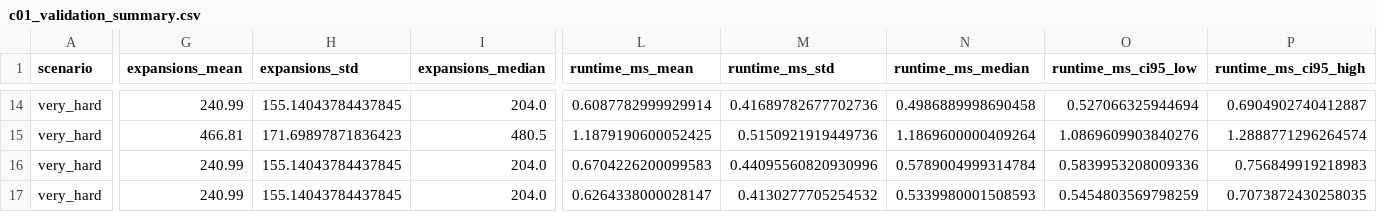
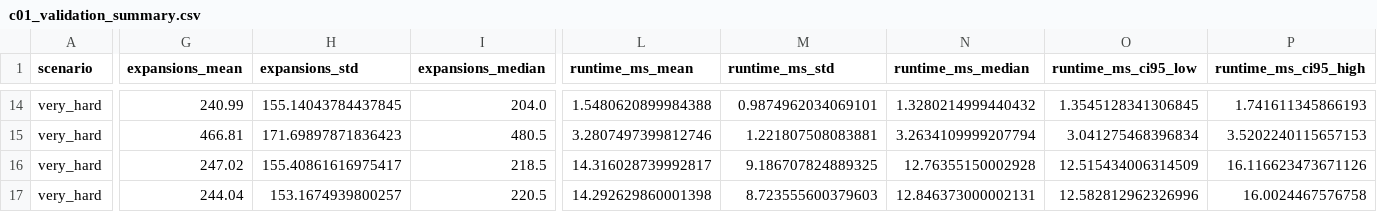
Before and after one commit to panagiotagrosdouli/DynNav, a CSV file: contributions/01_learned_astar/results/c01_validation_summary.csv, drawn as a sheet; only a part is shown, gaps mark what is left out; the diff covers the shown part only; the diff names each change by its address in the sheet, - before the commit and + after, or states it on an @@ line.

```diff
--- a/contributions/01_learned_astar/results/c01_validation_summary.csv
+++ b/contributions/01_learned_astar/results/c01_validation_summary.csv
-L14 (runtime_ms_mean): 0.6087782999929914
+L14 (runtime_ms_mean): 1.5480620899984388
-M14 (runtime_ms_std): 0.41689782677702736
+M14 (runtime_ms_std): 0.9874962034069101
-N14 (runtime_ms_median): 0.4986889998690458
+N14 (runtime_ms_median): 1.3280214999440432
-O14 (runtime_ms_ci95_low): 0.527066325944694
+O14 (runtime_ms_ci95_low): 1.3545128341306845
-P14 (runtime_ms_ci95_high): 0.6904902740412887
+P14 (runtime_ms_ci95_high): 1.741611345866193
-L15 (runtime_ms_mean): 1.1879190600052425
+L15 (runtime_ms_mean): 3.2807497399812746
-M15 (runtime_ms_std): 0.5150921919449736
+M15 (runtime_ms_std): 1.221807508083881
-N15 (runtime_ms_median): 1.1869600000409264
+N15 (runtime_ms_median): 3.2634109999207794
-O15 (runtime_ms_ci95_low): 1.0869609903840276
+O15 (runtime_ms_ci95_low): 3.041275468396834
-P15 (runtime_ms_ci95_high): 1.2888771296264574
+P15 (runtime_ms_ci95_high): 3.5202240115657153
-G16 (expansions_mean): 240.99
+G16 (expansions_mean): 247.02
-H16 (expansions_std): 155.14043784437845
+H16 (expansions_std): 155.40861616975417
-I16 (expansions_median): 204.0
+I16 (expansions_median): 218.5
-L16 (runtime_ms_mean): 0.6704226200099583
+L16 (runtime_ms_mean): 14.316028739992817
-M16 (runtime_ms_std): 0.44095560820930996
+M16 (runtime_ms_std): 9.186707824889325
-N16 (runtime_ms_median): 0.5789004999314784
+N16 (runtime_ms_median): 12.76355150002928
-O16 (runtime_ms_ci95_low): 0.5839953208009336
+O16 (runtime_ms_ci95_low): 12.515434006314509
-P16 (runtime_ms_ci95_high): 0.756849919218983
+P16 (runtime_ms_ci95_high): 16.116623473671126
-G17 (expansions_mean): 240.99
+G17 (expansions_mean): 244.04
-H17 (expansions_std): 155.14043784437845
+H17 (expansions_std): 153.1674939800257
-I17 (expansions_median): 204.0
+I17 (expansions_median): 220.5
-L17 (runtime_ms_mean): 0.6264338000028147
+L17 (runtime_ms_mean): 14.292629860001398
-M17 (runtime_ms_std): 0.4130277705254532
+M17 (runtime_ms_std): 8.723555600379603
-N17 (runtime_ms_median): 0.5339980001508593
+N17 (runtime_ms_median): 12.846373000002131
-O17 (runtime_ms_ci95_low): 0.5454803569798259
+O17 (runtime_ms_ci95_low): 12.582812962326996
-P17 (runtime_ms_ci95_high): 0.7073872430258035
+P17 (runtime_ms_ci95_high): 16.0024467576758
```
Also changed, not shown: 3 added rows, 3 removed rows and 64 edited cells elsewhere in this file, 4 other files.
